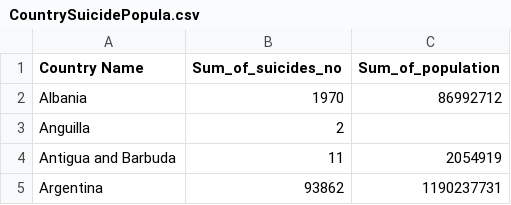
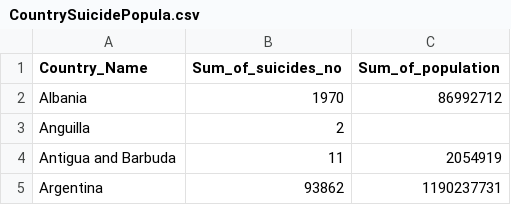
Before and after one commit to ShuoZhang-123456/FIT3179, a CSV file: CountrySuicidePopula.csv, drawn as a sheet; only a part is shown.

Commit message:
Update CountrySuicidePopula.csv

```diff
--- a/CountrySuicidePopula.csv
+++ b/CountrySuicidePopula.csv
@@ -1,2 +1,2 @@
-Country Name,Sum_of_suicides_no,Sum_of_population
+Country_Name,Sum_of_suicides_no,Sum_of_population
 Albania,1970,86992712
```
